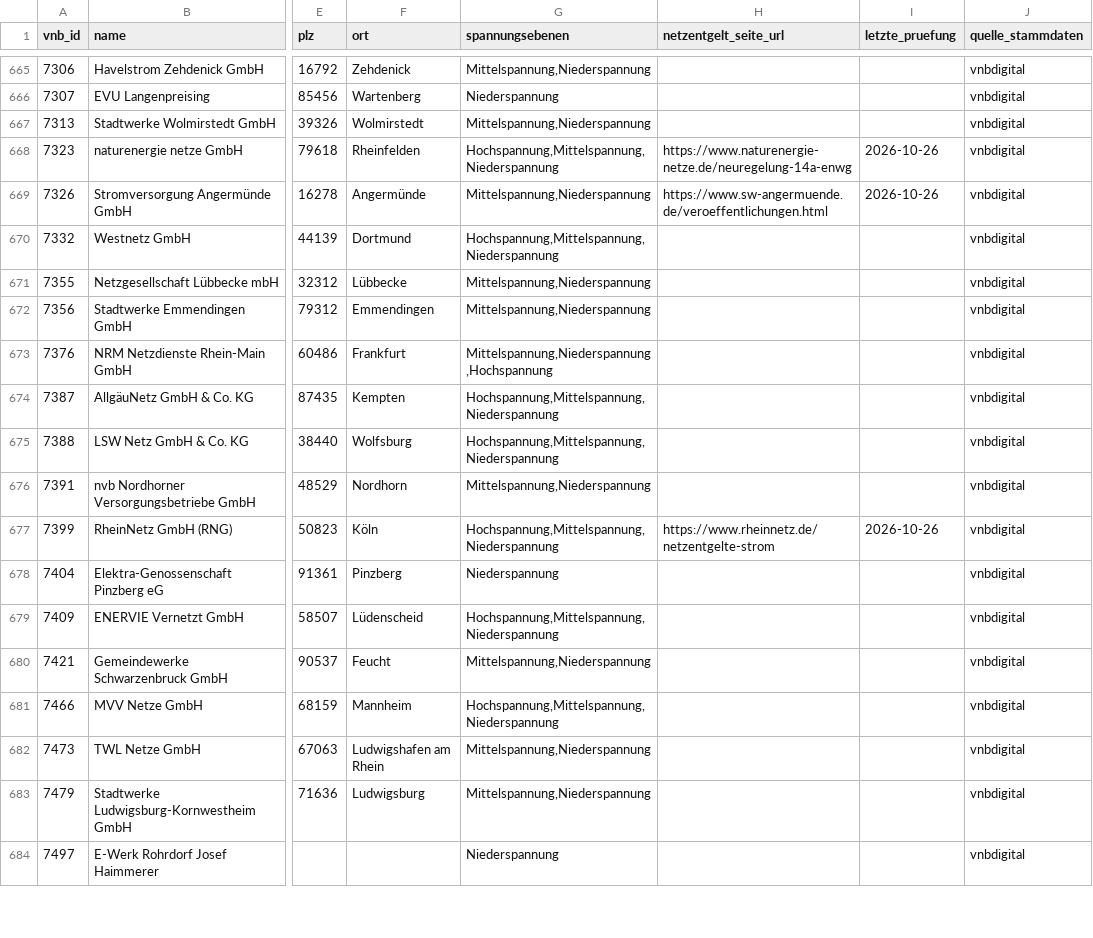
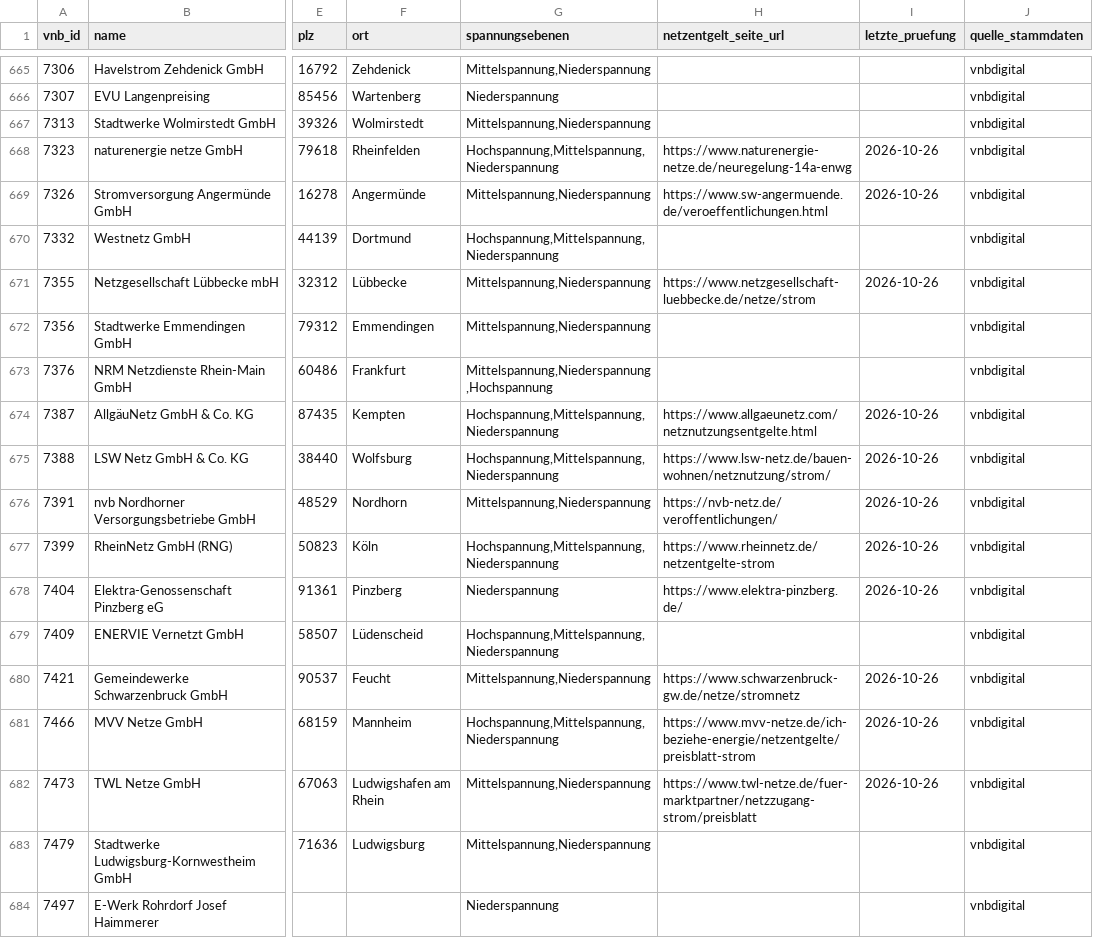
Before and after one commit to the78mole/Par14a-Database, a CSV file: data/vnb.csv, drawn as a sheet; only a part is shown, gaps mark what is left out; the diff covers the shown part only; the diff names each change by its address in the sheet, - before the commit and + after, or states it on an @@ line.

```diff
--- a/data/vnb.csv
+++ b/data/vnb.csv
-H671 (netzentgelt_seite_url): (empty)
+H671 (netzentgelt_seite_url): https://www.netzgesellschaft-luebbecke.de/netze/strom
-I671 (letzte_pruefung): (empty)
+I671 (letzte_pruefung): 2026-10-26
-H674 (netzentgelt_seite_url): (empty)
+H674 (netzentgelt_seite_url): https://www.allgaeunetz.com/netznutzungsentgelte.html
-I674:I676 (letzte_pruefung): (empty)
+I674:I676 (letzte_pruefung): 2026-10-26
-H675 (netzentgelt_seite_url): (empty)
+H675 (netzentgelt_seite_url): https://www.lsw-netz.de/bauen-wohnen/netznutzung/strom/
-H676 (netzentgelt_seite_url): (empty)
+H676 (netzentgelt_seite_url): https://nvb-netz.de/veroffentlichungen/
-H678 (netzentgelt_seite_url): (empty)
+H678 (netzentgelt_seite_url): https://www.elektra-pinzberg.de/
-I678 (letzte_pruefung): (empty)
+I678 (letzte_pruefung): 2026-10-26
-H680 (netzentgelt_seite_url): (empty)
+H680 (netzentgelt_seite_url): https://www.schwarzenbruck-gw.de/netze/stromnetz
-I680:I682 (letzte_pruefung): (empty)
+I680:I682 (letzte_pruefung): 2026-10-26
-H681 (netzentgelt_seite_url): (empty)
+H681 (netzentgelt_seite_url): https://www.mvv-netze.de/ich-beziehe-energie/netzentgelte/preisblatt-strom
-H682 (netzentgelt_seite_url): (empty)
+H682 (netzentgelt_seite_url): https://www.twl-netze.de/fuer-marktpartner/netzzugang-strom/preisblatt
```
Also changed, not shown: 32 edited cells elsewhere in this file, data/2026/m3_zeitfenster.csv, 1 other file.
